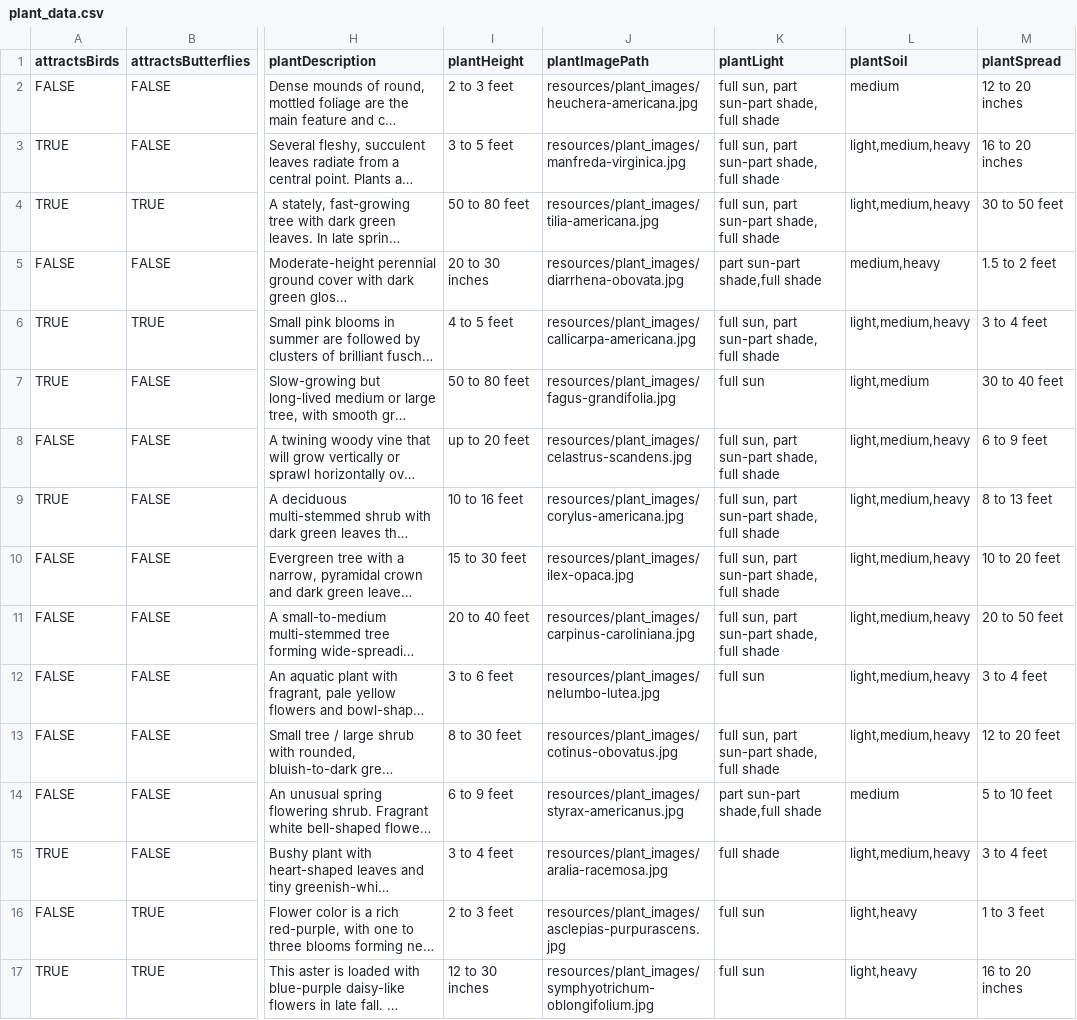
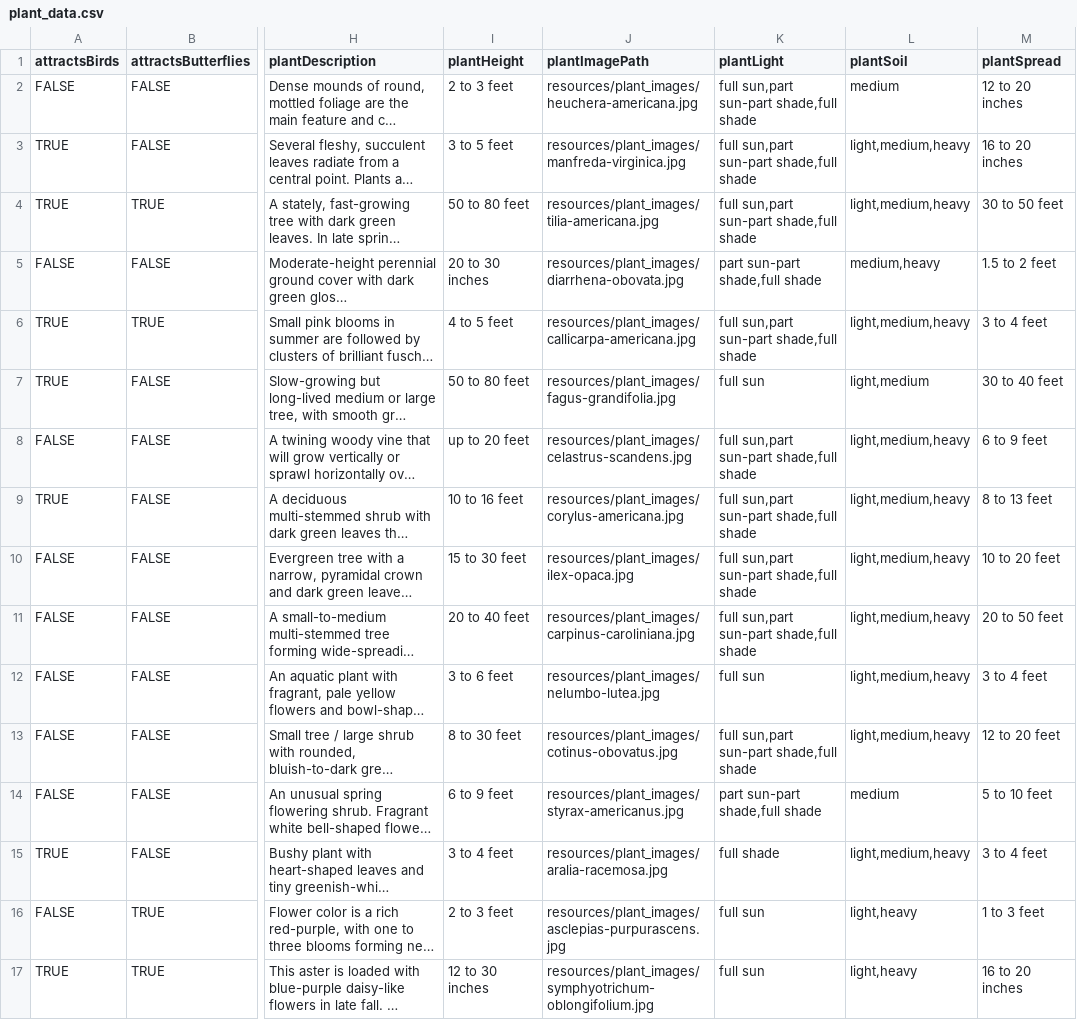
Before and after one commit to angiepolitte/Plant-MO-Plants, a CSV file: backend/src/main/resources/plant_data.csv, drawn as a sheet; only a part is shown, gaps mark what is left out; long unchanged cells end in …; the diff covers the shown part only; the diff names each change by its address in the sheet, - before the commit and + after, or states it on an @@ line.

Commit message:
Removed extra spaces in light columns

```diff
--- a/backend/src/main/resources/plant_data.csv
+++ b/backend/src/main/resources/plant_data.csv
-K2:K4 (plantLight): full sun, part sun-part shade, full shade
+K2:K4 (plantLight): full sun,part sun-part shade,full shade
-K6 (plantLight): full sun, part sun-part shade, full shade
+K6 (plantLight): full sun,part sun-part shade,full shade
-K8:K11 (plantLight): full sun, part sun-part shade, full shade
+K8:K11 (plantLight): full sun,part sun-part shade,full shade
-K13 (plantLight): full sun, part sun-part shade, full shade
+K13 (plantLight): full sun,part sun-part shade,full shade
```
Also changed, not shown: 17 edited cells elsewhere in this file.
